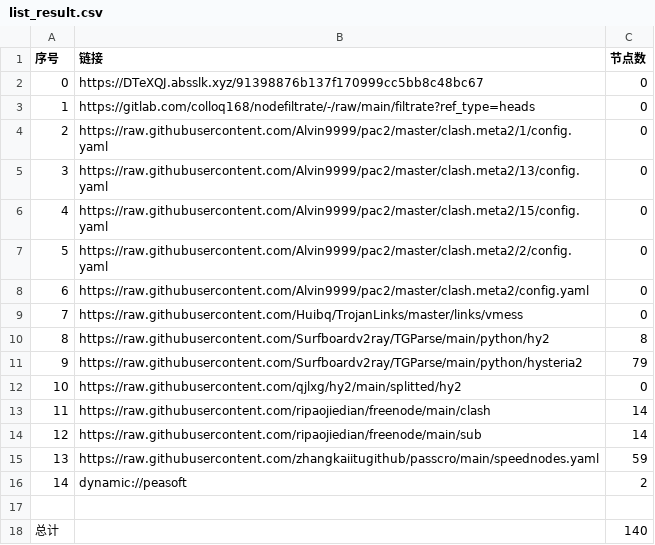
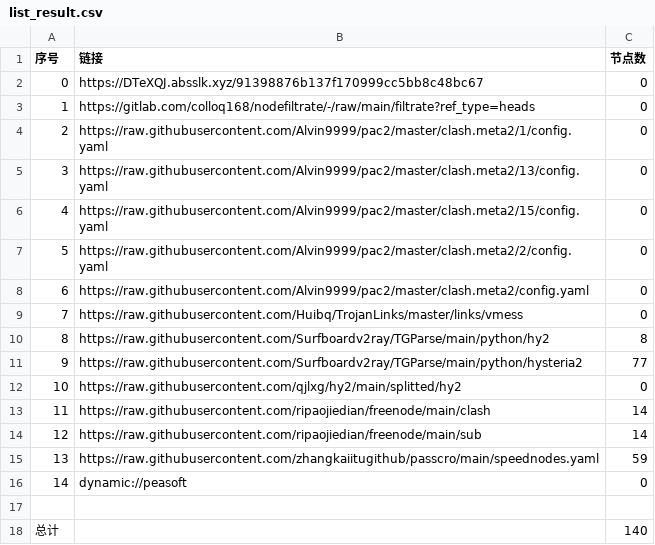
Before and after one commit to shibaobei1/AutoMergePublicNodes--mfjd, a CSV file: list_result.csv, drawn as a sheet.

```diff
--- a/list_result.csv
+++ b/list_result.csv
@@ -10,3 +10,3 @@
 8,https://raw.githubusercontent.com/Surfboardv2ray/TGParse/main/python/hy2,8
-9,https://raw.githubusercontent.com/Surfboardv2ray/TGParse/main/python/hysteria2,79
+9,https://raw.githubusercontent.com/Surfboardv2ray/TGParse/main/python/hysteria2,77
 10,https://raw.githubusercontent.com/qjlxg/hy2/main/splitted/hy2,0
@@ -15,3 +15,3 @@
 13,https://raw.githubusercontent.com/zhangkaiitugithub/passcro/main/speednodes.yaml,59
-14,dynamic://peasoft,2
+14,dynamic://peasoft,0
 
```
Also changed, not shown: 6 other files.
